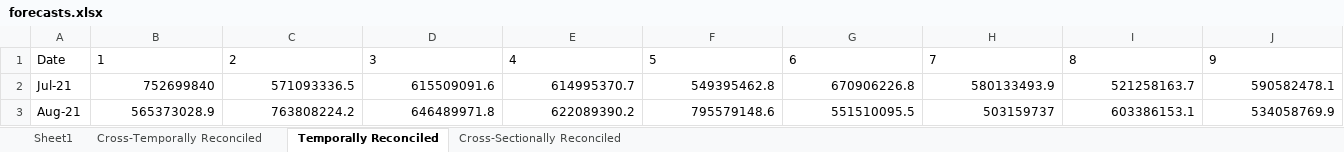
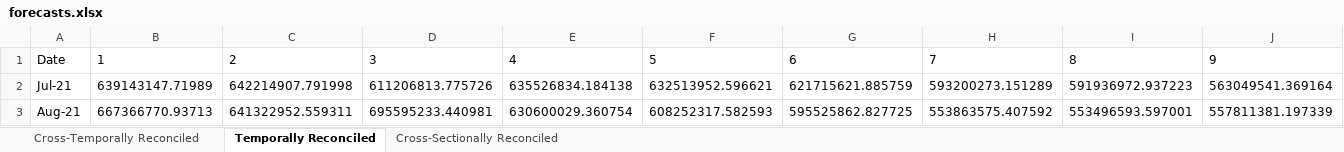
Before and after one commit to justin-git01/ltd_forecasting, an Excel workbook: FINAL_FORECAST/final_forecast_data/forecasts.xlsx, sheet Temporally Reconciled, drawn as a sheet; only a part is shown; values as stored, in another font and other column widths than the file's, no borders; the diff covers the shown part only; the diff names each change by its address in the sheet, - before the commit and + after, or states it on an @@ line.

```diff
--- a/FINAL_FORECAST/final_forecast_data/forecasts.xlsx (sheet Temporally Reconciled)
+++ b/FINAL_FORECAST/final_forecast_data/forecasts.xlsx (sheet Temporally Reconciled)
-sheet tab: Sheet1
-B2: 752699840
+B2: 639143147.71989
-C2: 571093336.5
+C2: 642214907.791998
-D2: 615509091.6
+D2: 611206813.775726
-E2: 614995370.7
+E2: 635526834.184138
-F2: 549395462.8
+F2: 632513952.596621
-G2: 670906226.8
+G2: 621715621.885759
-H2: 580133493.9
+H2: 593200273.151289
-I2: 521258163.7
+I2: 591936972.937223
-J2: 590582478.1
+J2: 563049541.369164
-B3: 565373028.9
+B3: 667366770.93713
-C3: 763808224.2
+C3: 641322952.559311
-D3: 646489971.8
+D3: 695595233.440981
-E3: 622089390.2
+E3: 630600029.360754
-F3: 795579148.6
+F3: 608252317.582593
-G3: 551510095.5
+G3: 595525862.827725
-H3: 503159737
+H3: 553863575.407592
-I3: 603386153.1
+I3: 553496593.597001
-J3: 534058769.9
+J3: 557811381.197339
```
Also changed, not shown: 390 edited cells elsewhere in this sheet, sheet Cross-Temporally Reconciled, sheet Cross-Sectionally Reconciled, 1 other file.
